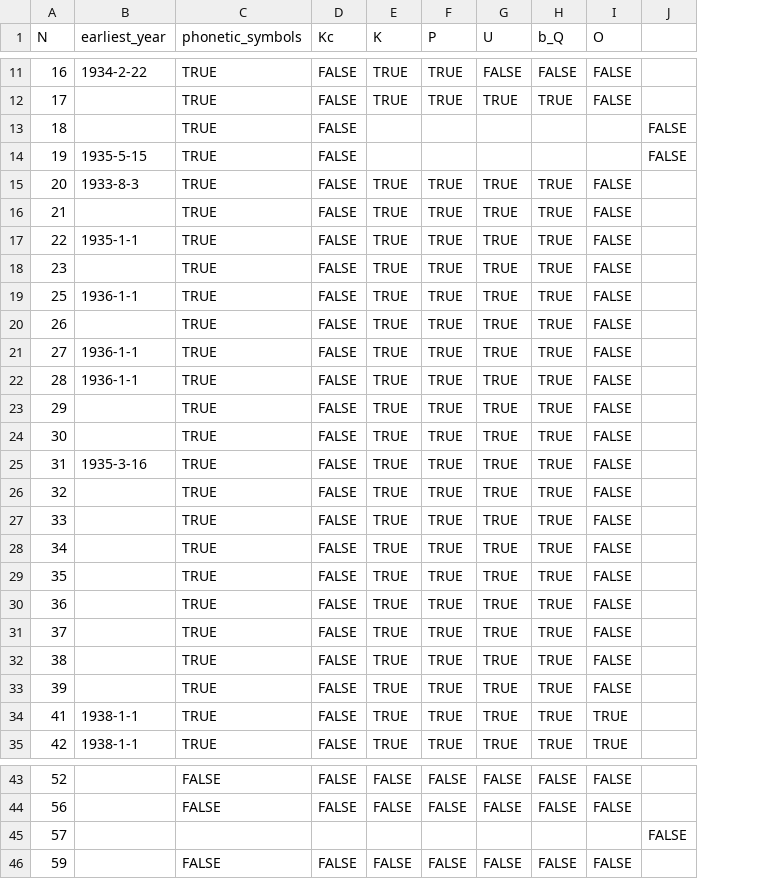
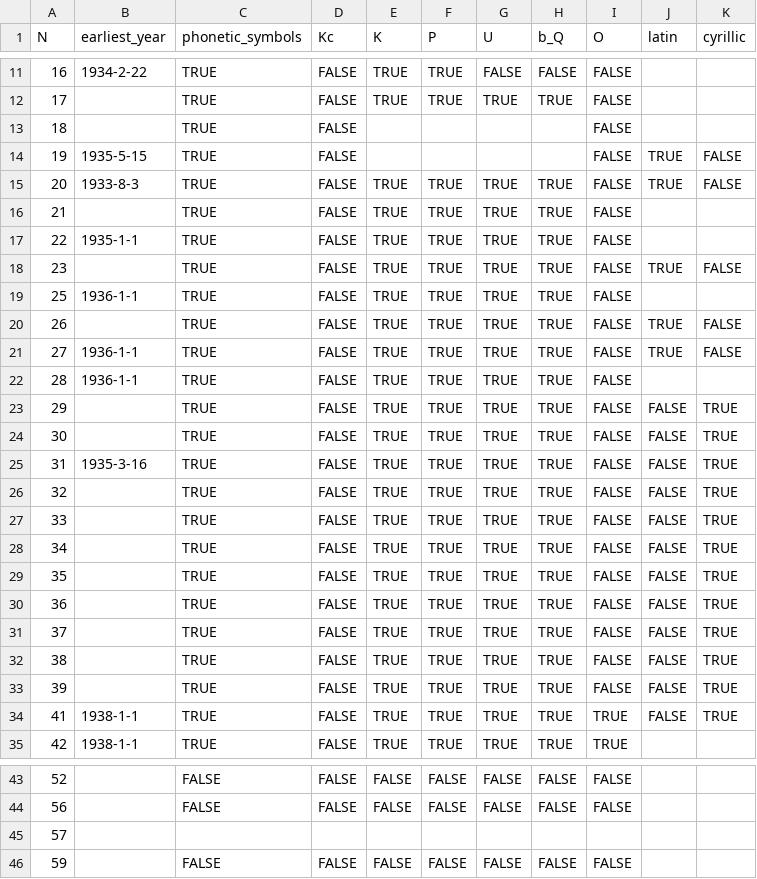
Before and after one commit to jemmybutton/tenevil, a CSV file: stats/file_properties.csv, drawn as a sheet; only a part is shown, gaps mark what is left out; the diff covers the shown part only; the diff names each change by its address in the sheet, - before the commit and + after, or states it on an @@ line.

Commit message:
stats updated with use of cyrillic/latin script in the file

```diff
--- a/stats/file_properties.csv
+++ b/stats/file_properties.csv
+column K (cyrillic), rows 14-34: FALSE | FALSE |  |  | FALSE |  | FALSE | FALSE |  | TRUE | TRUE | TRUE | TRUE | TRUE | TRUE | TRUE | TRUE | TRUE | TRUE | TRUE | TRUE
-J1: (empty)
+J1: latin
-I13:I14 (O): (empty)
+I13:I14 (O): FALSE
-J13 (latin): FALSE
+J13 (latin): (empty)
-J14 (latin): FALSE
+J14 (latin): TRUE
-J15 (latin): (empty)
+J15 (latin): TRUE
-J18 (latin): (empty)
+J18 (latin): TRUE
-J20:J21 (latin): (empty)
+J20:J21 (latin): TRUE
-J23:J34 (latin): (empty)
+J23:J34 (latin): FALSE
-J45 (latin): FALSE
+J45 (latin): (empty)
```
Also changed, not shown: 5 edited cells elsewhere in this file.
